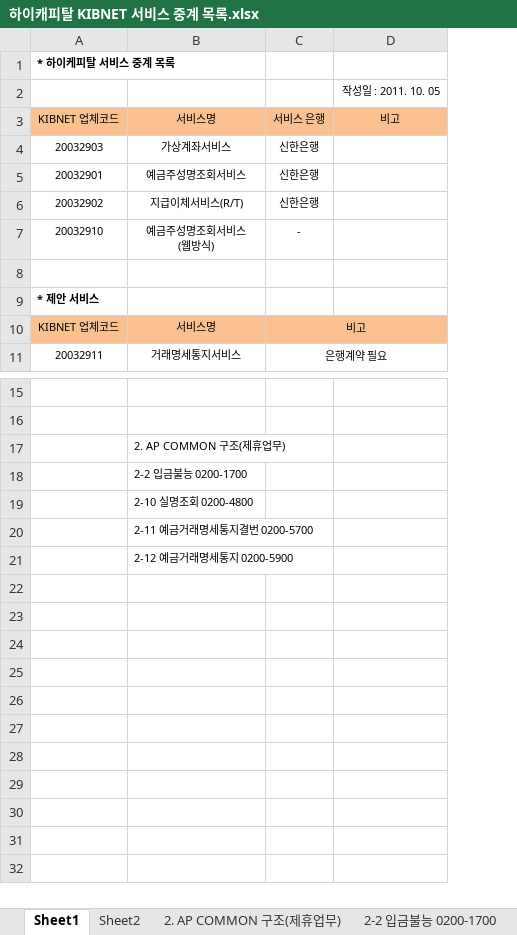
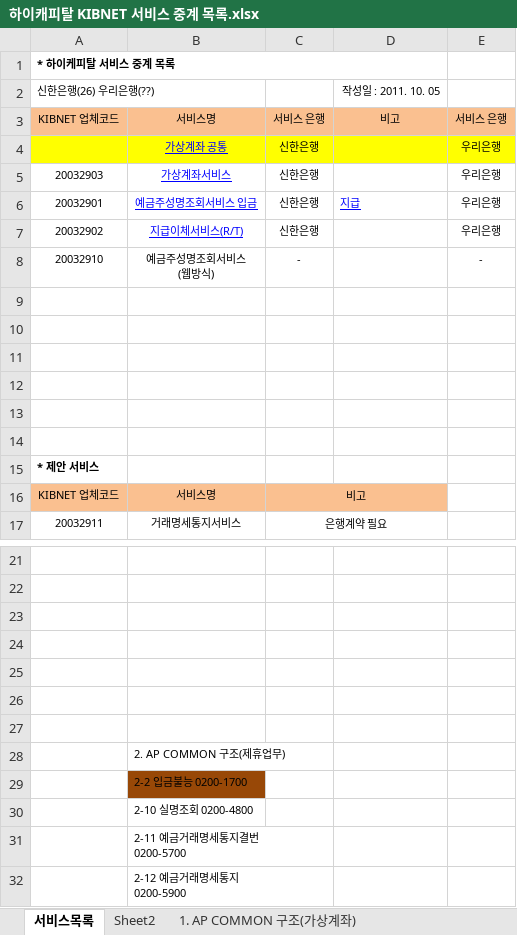
Before and after one commit to cherryjuni/hic, an Excel workbook: doc/kib/하이캐피탈 KIBNET 서비스 중계 목록.xlsx, sheet 서비스목록, drawn as a sheet; only a part is shown, gaps mark what is left out; values as stored, in another font and other column widths than the file's, no borders; addresses are those after the commit; ↵ is a line break in a cell; the diff names each change by its address in the sheet, - before the commit and + after, or states it on an @@ line.

```diff
--- a/doc/kib/하이캐피탈 KIBNET 서비스 중계 목록.xlsx (sheet 서비스목록)
+++ b/doc/kib/하이캐피탈 KIBNET 서비스 중계 목록.xlsx (sheet 서비스목록)
-sheet tab: Sheet1
+sheet tab: 서비스목록
+sheet tab: 1. AP COMMON 구조(가상계좌)
+column E, row 3: 서비스 은행; rows 5-8: 우리은행 | 우리은행 | 우리은행 | -
+A1:D1 merged
-A2: (empty)
+A2: 신한은행(26) 우리은행(??)
+row 4:  | 가상계좌 공통 | 신한은행 |  | 우리은행
@@ B5:B7 underline: off → on, text colour: black → #0000FF @@
-B6: 예금주성명조회서비스
+B6: 예금주성명조회서비스 입금
-D6: (empty)
+D6: 지급
+row 9: (empty)
+row 10: (empty)
+row 11: (empty)
+row 12: (empty)
+row 13: (empty)
+row 23: (empty)
+row 24: (empty)
+row 25: (empty)
+row 26: (empty)
+row 27: (empty)
-B29 fill: none
+B29 fill: #984807
-B31: 2-11 예금거래명세통지결번 0200-5700
+B31: 2-11 예금거래명세통지결번 ↵ 0200-5700
-B32: 2-12 예금거래명세통지 0200-5900
+B32: 2-12 예금거래명세통지 ↵ 0200-5900
```
Also changed, not shown: sheet 2-2 입금불능 0200-1700, sheet Sheet2, sheet 2. AP COMMON 구조(제휴업무), sheet 2-10 실명조회 0200-4800, sheet 2-11 예금거래명세통지결번 0200-5700, sheet 2-12 예금거래명세통지 0200-5900, other sheet tabs, doc/KIBNET_전문.xlsx, doc/kib/KIB전문.xlsx, 3 other files.
